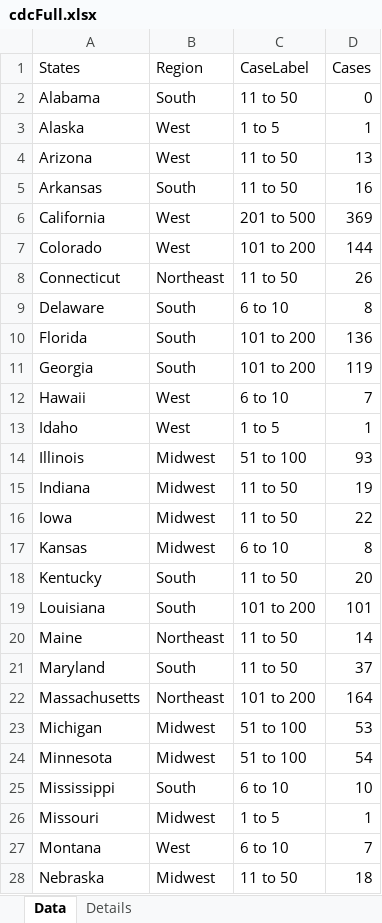
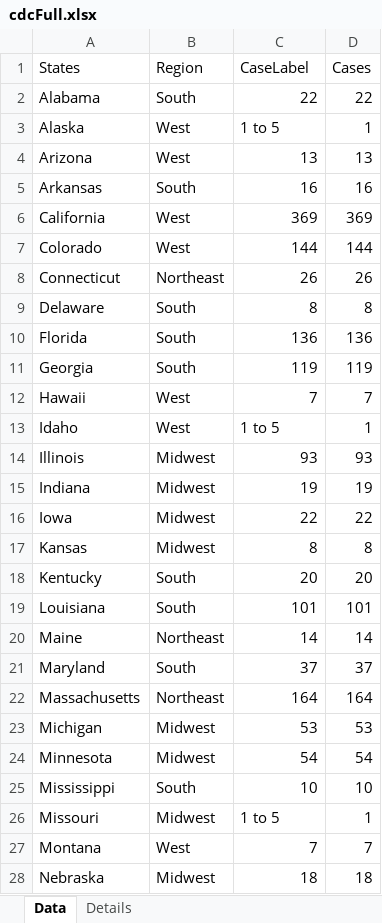
Before and after one commit to rakeshsasidharan/rakeshsasidharan.github.io, an Excel workbook: data/cdcFull.xlsx, sheet Data, drawn as a sheet; only a part is shown; values as stored, in another font and other column widths than the file's, no borders; the diff covers the shown part only; the diff names each change by its address in the sheet, - before the commit and + after, or states it on an @@ line.

Commit message:
Data update

```diff
--- a/data/cdcFull.xlsx (sheet Data)
+++ b/data/cdcFull.xlsx (sheet Data)
-C2 (CaseLabel): 11 to 50
+C2 (CaseLabel): 22
-D2 (Cases): 0
+D2 (Cases): 22
-C4 (CaseLabel): 11 to 50
+C4 (CaseLabel): 13
-C5 (CaseLabel): 11 to 50
+C5 (CaseLabel): 16
-C6 (CaseLabel): 201 to 500
+C6 (CaseLabel): 369
-C7 (CaseLabel): 101 to 200
+C7 (CaseLabel): 144
-C8 (CaseLabel): 11 to 50
+C8 (CaseLabel): 26
-C9 (CaseLabel): 6 to 10
+C9 (CaseLabel): 8
-C10 (CaseLabel): 101 to 200
+C10 (CaseLabel): 136
-C11 (CaseLabel): 101 to 200
+C11 (CaseLabel): 119
-C12 (CaseLabel): 6 to 10
+C12 (CaseLabel): 7
-C14 (CaseLabel): 51 to 100
+C14 (CaseLabel): 93
-C15 (CaseLabel): 11 to 50
+C15 (CaseLabel): 19
-C16 (CaseLabel): 11 to 50
+C16 (CaseLabel): 22
-C17 (CaseLabel): 6 to 10
+C17 (CaseLabel): 8
-C18 (CaseLabel): 11 to 50
+C18 (CaseLabel): 20
-C19 (CaseLabel): 101 to 200
+C19 (CaseLabel): 101
-C20 (CaseLabel): 11 to 50
+C20 (CaseLabel): 14
-C21 (CaseLabel): 11 to 50
+C21 (CaseLabel): 37
-C22 (CaseLabel): 101 to 200
+C22 (CaseLabel): 164
-C23 (CaseLabel): 51 to 100
+C23 (CaseLabel): 53
-C24 (CaseLabel): 51 to 100
+C24 (CaseLabel): 54
-C25 (CaseLabel): 6 to 10
+C25 (CaseLabel): 10
-C27 (CaseLabel): 6 to 10
+C27 (CaseLabel): 7
-C28 (CaseLabel): 11 to 50
+C28 (CaseLabel): 18
```
Also changed, not shown: 19 edited cells elsewhere in this sheet, formulas that keep their value, 3 other files.
